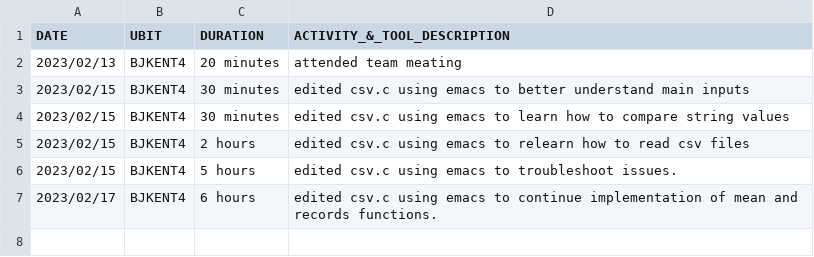
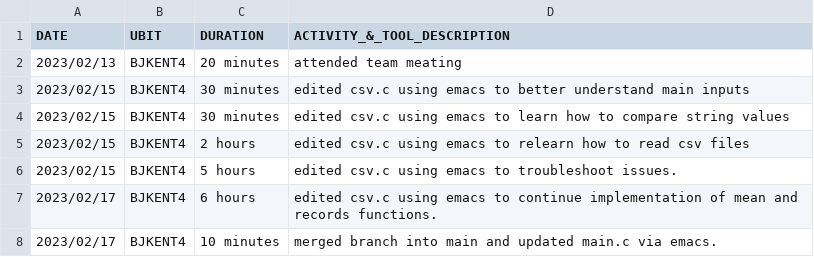
Before and after one commit to muntaqam/CSE306PRE1, a CSV file: bjkent4.csv, drawn as a sheet.

Commit message:
merge and update from branch bjkent4

```diff
--- a/bjkent4.csv
+++ b/bjkent4.csv
@@ -7 +7,2 @@ DATE,UBIT,DURATION,ACTIVITY_&_TOOL_DESCRIPTION
 2023/02/17,BJKENT4,6 hours, edited csv.c using emacs to continue implementation of mean and records functions.
+2023/02/17,BJKENT4,10 minutes, merged branch into main and updated main.c via emacs.
```
Also changed, not shown: 3 other files.
